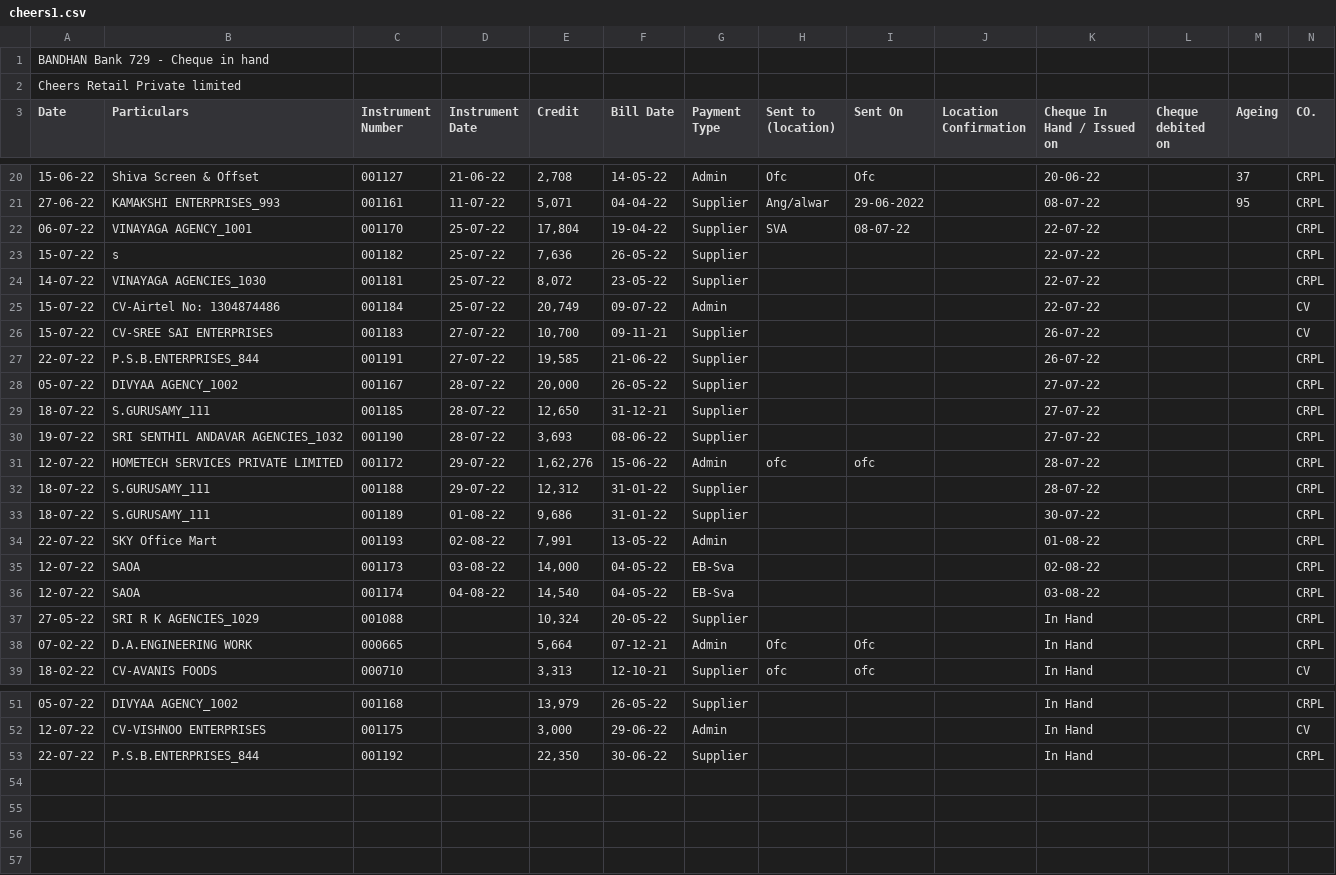
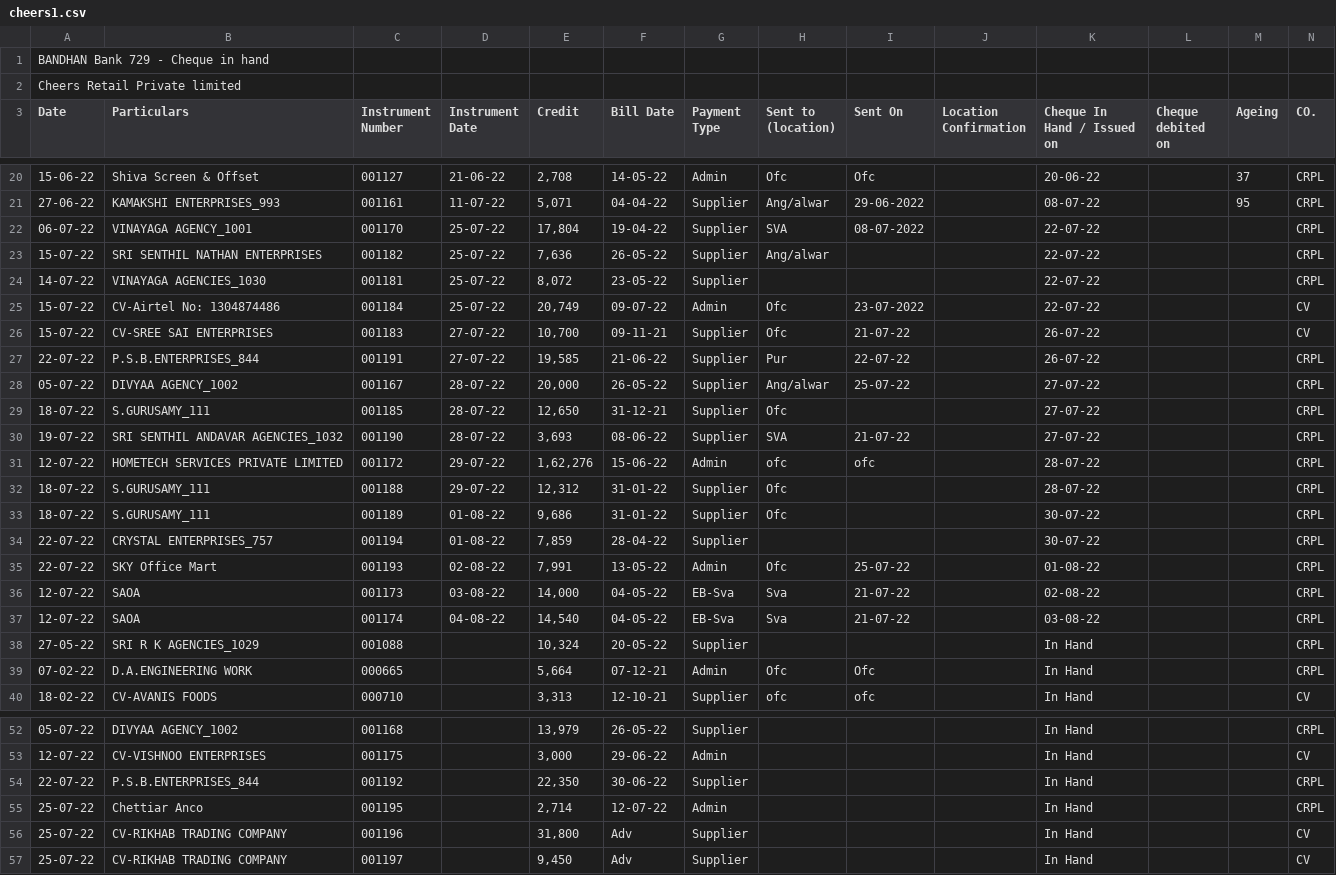
Before and after one commit to SimbhuTwice/CheersAcc, a CSV file: cheers1.csv, drawn as a sheet; only a part is shown, gaps mark what is left out; addresses are those after the commit; rows hold the shown columns only; the diff names each change by its address in the sheet, - before the commit and + after, or states it on an @@ line.

```diff
--- a/cheers1.csv
+++ b/cheers1.csv
-I22 (Sent On): 08-07-22
+I22 (Sent On): 08-07-2022
-B23 (Particulars): s
+B23 (Particulars): SRI SENTHIL NATHAN ENTERPRISES
-H23 (Sent to (location)): (empty)
+H23 (Sent to (location)): Ang/alwar
-H25:H26 (Sent to (location)): (empty)
+H25:H26 (Sent to (location)): Ofc
-I25 (Sent On): (empty)
+I25 (Sent On): 23-07-2022
-I26 (Sent On): (empty)
+I26 (Sent On): 21-07-22
-H27 (Sent to (location)): (empty)
+H27 (Sent to (location)): Pur
-I27 (Sent On): (empty)
+I27 (Sent On): 22-07-22
-H28 (Sent to (location)): (empty)
+H28 (Sent to (location)): Ang/alwar
-I28 (Sent On): (empty)
+I28 (Sent On): 25-07-22
-H29 (Sent to (location)): (empty)
+H29 (Sent to (location)): Ofc
-H30 (Sent to (location)): (empty)
+H30 (Sent to (location)): SVA
-I30 (Sent On): (empty)
+I30 (Sent On): 21-07-22
-H32:H33 (Sent to (location)): (empty)
+H32:H33 (Sent to (location)): Ofc
+row 34: 22-07-22 | CRYSTAL ENTERPRISES_757 | 001194 | 01-08-22 | 7,859 | 28-04-22 | Supplier |  |  |  | 30-07-22 |  |  | CRPL
-H35 (Sent to (location)): (empty)
+H35 (Sent to (location)): Ofc
-I35 (Sent On): (empty)
+I35 (Sent On): 25-07-22
-H36:H37 (Sent to (location)): (empty)
+H36:H37 (Sent to (location)): Sva
-I36:I37 (Sent On): (empty)
+I36:I37 (Sent On): 21-07-22
+row 55: 25-07-22 | Chettiar Anco | 001195 |  | 2,714 | 12-07-22 | Admin |  |  |  | In Hand |  |  | CRPL
+row 56: 25-07-22 | CV-RIKHAB TRADING COMPANY | 001196 |  | 31,800 | Adv | Supplier |  |  |  | In Hand |  |  | CV
+row 57: 25-07-22 | CV-RIKHAB TRADING COMPANY | 001197 |  | 9,450 | Adv | Supplier |  |  |  | In Hand |  |  | CV
```
Also changed, not shown: summary.csv.
